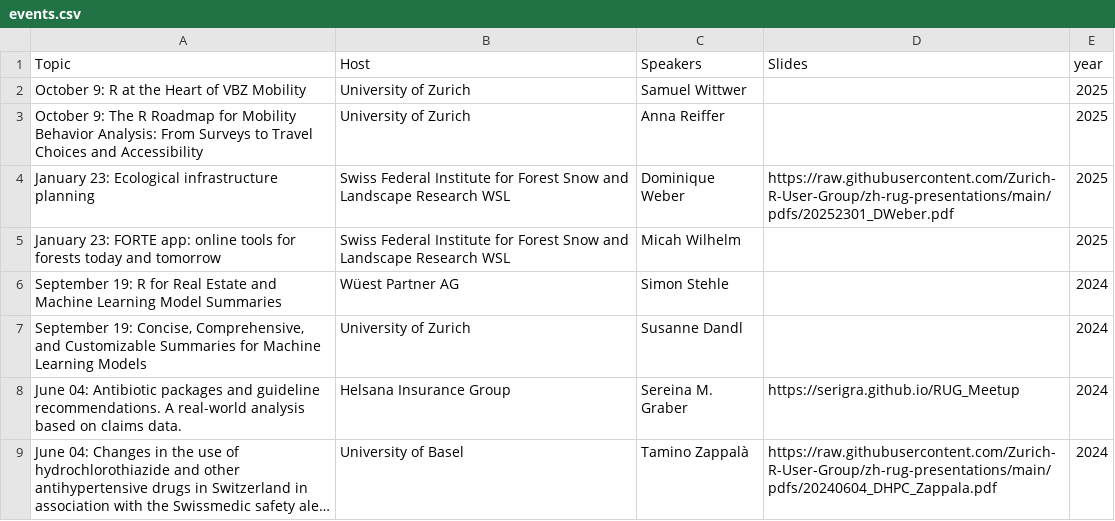
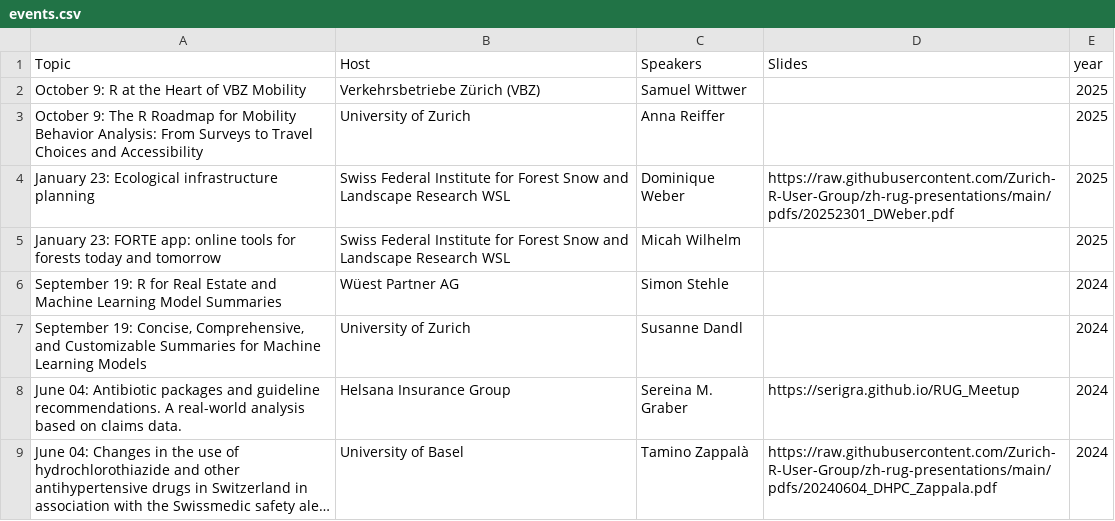
Before and after one commit to Zurich-R-User-Group/zurich-r-user-group.github.io, a CSV file: public/events.csv, drawn as a sheet; only a part is shown; long unchanged cells end in ….

Commit message:
Update events.csv

```diff
--- a/public/events.csv
+++ b/public/events.csv
@@ -1,3 +1,3 @@
 Topic,Host,Speakers,Slides,year
-October 9: R at the Heart of VBZ Mobility, University of Zurich, Samuel Wittwer,,2025
+October 9: R at the Heart of VBZ Mobility, Verkehrsbetriebe Zürich (VBZ), Samuel Wittwer,,2025
 October 9: The R Roadmap for Mobility Behavior Analysis: From Surveys to Travel Choices and Accessibility, University of Zurich, Anna Reiffer,,2025
```
